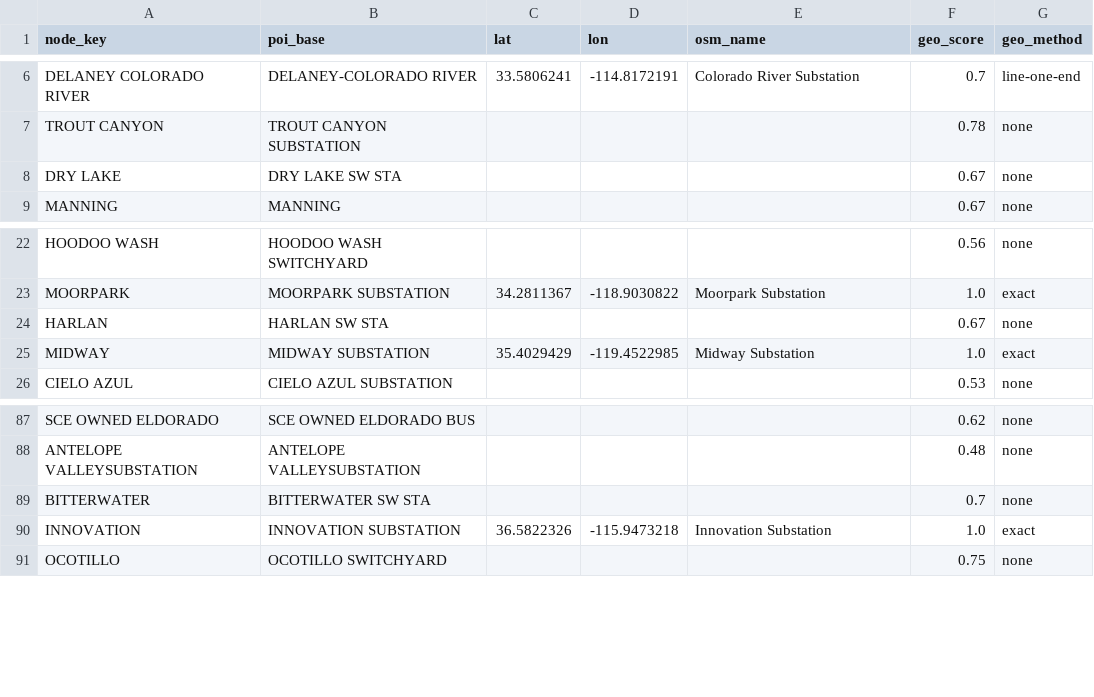
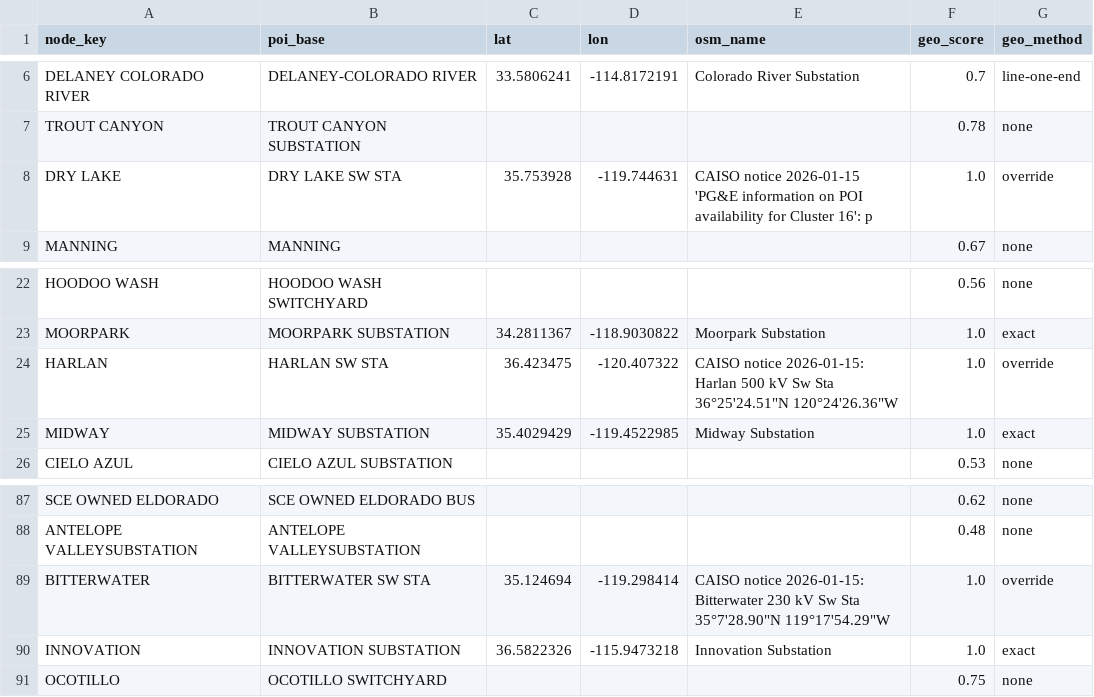
Before and after one commit to mrk-svg/caiso-siting, a CSV file: outputs/poi_geocode.csv, drawn as a sheet; only a part is shown, gaps mark what is left out.

```diff
--- a/outputs/poi_geocode.csv
+++ b/outputs/poi_geocode.csv
@@ -7,3 +7,3 @@ DELANEY COLORADO RIVER,DELANEY-COLORADO RIVER,33.5806241,-114.8172191,Colorado R
 TROUT CANYON,TROUT CANYON SUBSTATION,,,,0.78,none
-DRY LAKE,DRY LAKE SW STA,,,,0.67,none
+DRY LAKE,DRY LAKE SW STA,35.753928,-119.744631,CAISO notice 2026-01-15 'PG&E information on POI availability for Cluster 16': p,1.0,override
 MANNING,MANNING,,,,0.67,none
@@ -23,3 +23,3 @@ HOODOO WASH,HOODOO WASH SWITCHYARD,,,,0.56,none
 MOORPARK,MOORPARK SUBSTATION,34.2811367,-118.9030822,Moorpark Substation,1.0,exact
-HARLAN,HARLAN SW STA,,,,0.67,none
+HARLAN,HARLAN SW STA,36.423475,-120.407322,"CAISO notice 2026-01-15: Harlan 500 kV Sw Sta 36°25'24.51""N 120°24'26.36""W",1.0,override
 MIDWAY,MIDWAY SUBSTATION,35.4029429,-119.4522985,Midway Substation,1.0,exact
@@ -88,3 +88,3 @@ SCE OWNED ELDORADO,SCE OWNED ELDORADO BUS,,,,0.62,none
 ANTELOPE VALLEYSUBSTATION,ANTELOPE VALLEYSUBSTATION,,,,0.48,none
-BITTERWATER,BITTERWATER SW STA,,,,0.7,none
+BITTERWATER,BITTERWATER SW STA,35.124694,-119.298414,"CAISO notice 2026-01-15: Bitterwater 230 kV Sw Sta 35°7'28.90""N 119°17'54.29""W",1.0,override
 INNOVATION,INNOVATION SUBSTATION,36.5822326,-115.9473218,Innovation Substation,1.0,exact
```
Also changed, not shown: data/poi_overrides.csv, outputs/by_county.csv, 10 other files.
